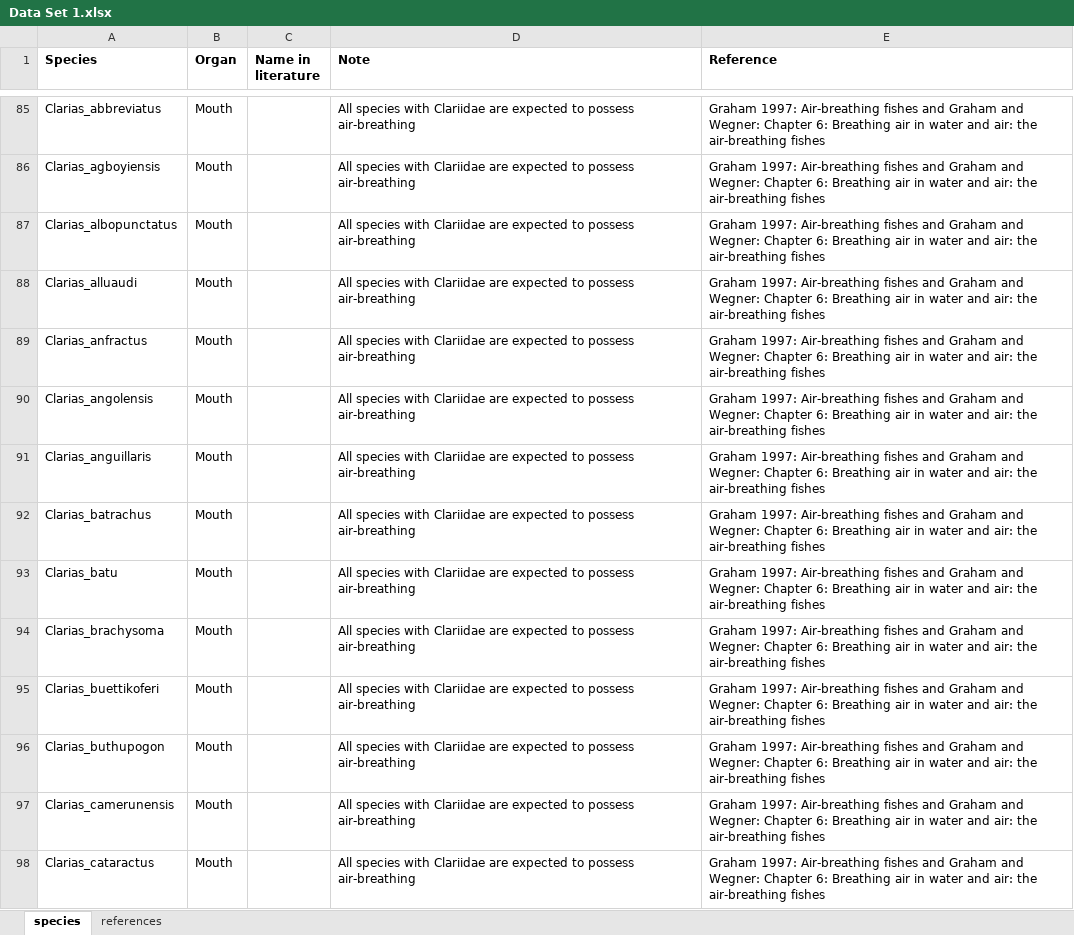
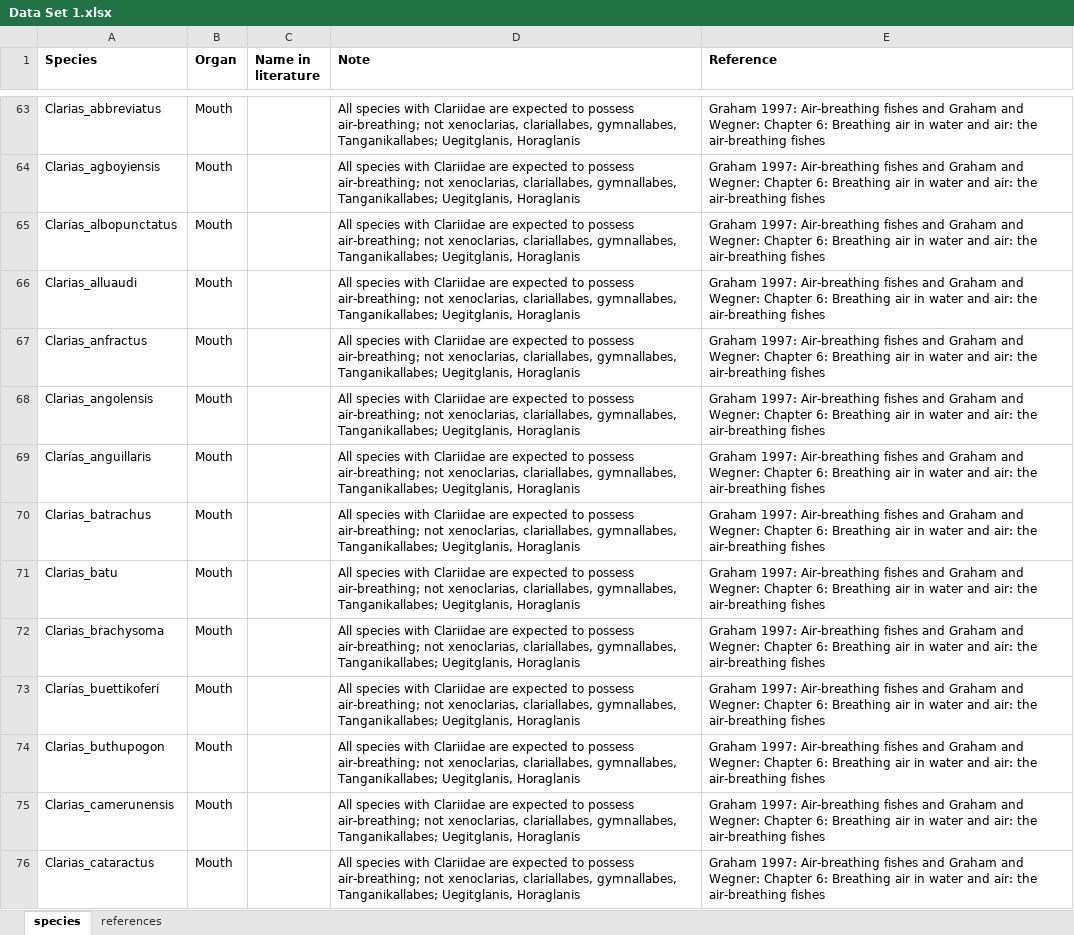
Before and after one commit to christiandamsgaard/Evolution-of-air-breathing, an Excel workbook: Data Set 1.xlsx, sheet species, drawn as a sheet; only a part is shown, gaps mark what is left out; values as stored, in another font and other column widths than the file's, no borders; addresses are those after the commit; the diff covers the shown part only; the diff names each change by its address in the sheet, - before the commit and + after, or states it on an @@ line.

```diff
--- a/Data Set 1.xlsx (sheet species)
+++ b/Data Set 1.xlsx (sheet species)
-D63:D76 (Note): …to possess air-breathing
+D63:D76 (Note): …to possess air-breathing; not xenoclarias, clariallabes, gymnallabes, Tanganikallabes; Uegitglanis, Horaglanis
```
Also changed, not shown: 9 added rows, 33 removed rows and 67 edited cells elsewhere in this sheet, 5 other files.
